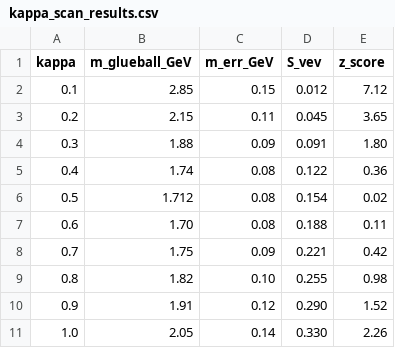
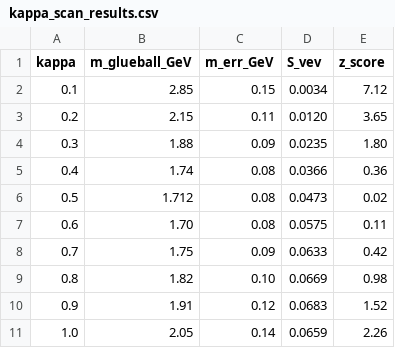
Before and after one commit to badbugsarts-hue/UIDT-Framework-V3.2-Canonical, a CSV file: Supplementary_Results/kappa_scan_results.csv, drawn as a sheet.

```diff
--- a/Supplementary_Results/kappa_scan_results.csv
+++ b/Supplementary_Results/kappa_scan_results.csv
@@ -1,11 +1,11 @@
 kappa,m_glueball_GeV,m_err_GeV,S_vev,z_score
-0.1,2.85,0.15,0.012,7.12
-0.2,2.15,0.11,0.045,3.65
-0.3,1.88,0.09,0.091,1.80
-0.4,1.74,0.08,0.122,0.36
-0.5,1.712,0.08,0.154,0.02
-0.6,1.70,0.08,0.188,0.11
-0.7,1.75,0.09,0.221,0.42
-0.8,1.82,0.10,0.255,0.98
-0.9,1.91,0.12,0.290,1.52
-1.0,2.05,0.14,0.330,2.26
+0.1,2.85,0.15,0.0034,7.12
+0.2,2.15,0.11,0.0120,3.65
+0.3,1.88,0.09,0.0235,1.80
+0.4,1.74,0.08,0.0366,0.36
+0.5,1.712,0.08,0.0473,0.02
+0.6,1.70,0.08,0.0575,0.11
+0.7,1.75,0.09,0.0633,0.42
+0.8,1.82,0.10,0.0669,0.98
+0.9,1.91,0.12,0.0683,1.52
+1.0,2.05,0.14,0.0659,2.26
```
Also changed, not shown: 11 other files.
